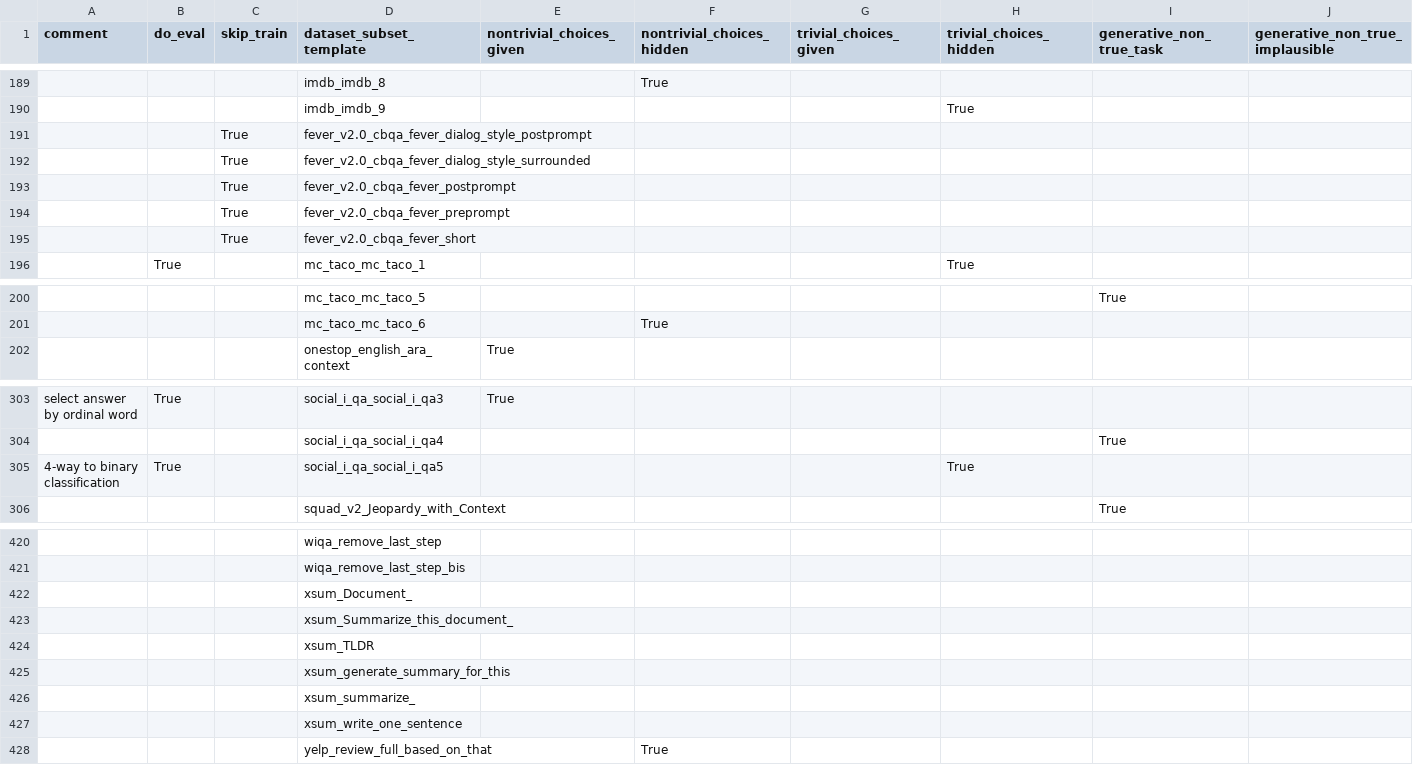
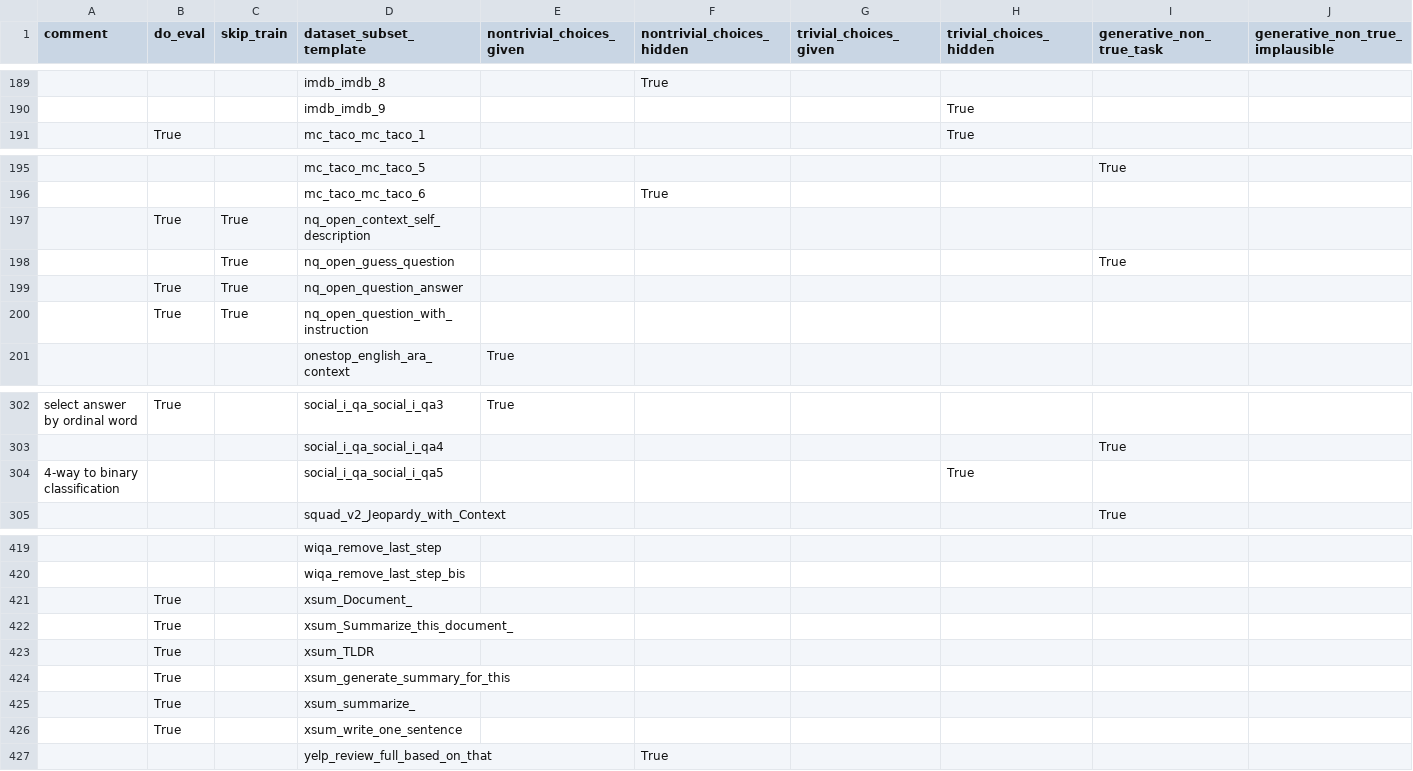
Before and after one commit to bigscience-workshop/promptsource, a CSV file: promptsource/seqio_tasks/dataset_subset_template.csv, drawn as a sheet; only a part is shown, gaps mark what is left out; removed rows and columns are numbered as before the commit, all else as after; rows hold the shown columns only; the diff covers the shown part only; the diff names each change by its address in the sheet, - before the commit and + after, or states it on an @@ line.

Commit message:
updated eval sets: xsum, nq_open, emo, arc, mrpc

```diff
--- a/promptsource/seqio_tasks/dataset_subset_template.csv
+++ b/promptsource/seqio_tasks/dataset_subset_template.csv
-row 191:  |  | True | fever_v2.0_cbqa_fever_dialog_style_postprompt
-row 192:  |  | True | fever_v2.0_cbqa_fever_dialog_style_surrounded
-row 193:  |  | True | fever_v2.0_cbqa_fever_postprompt
-row 194:  |  | True | fever_v2.0_cbqa_fever_preprompt
-row 195:  |  | True | fever_v2.0_cbqa_fever_short
+row 197:  | True | True | nq_open_context_self_description
+row 198:  |  | True | nq_open_guess_question |  |  |  |  | True
+row 199:  | True | True | nq_open_question_answer
+row 200:  | True | True | nq_open_question_with_instruction
-B304 (do_eval): True
+B304 (do_eval): (empty)
-B421:B426 (do_eval): (empty)
+B421:B426 (do_eval): True
```
Also changed, not shown: 18 edited cells elsewhere in this file.
